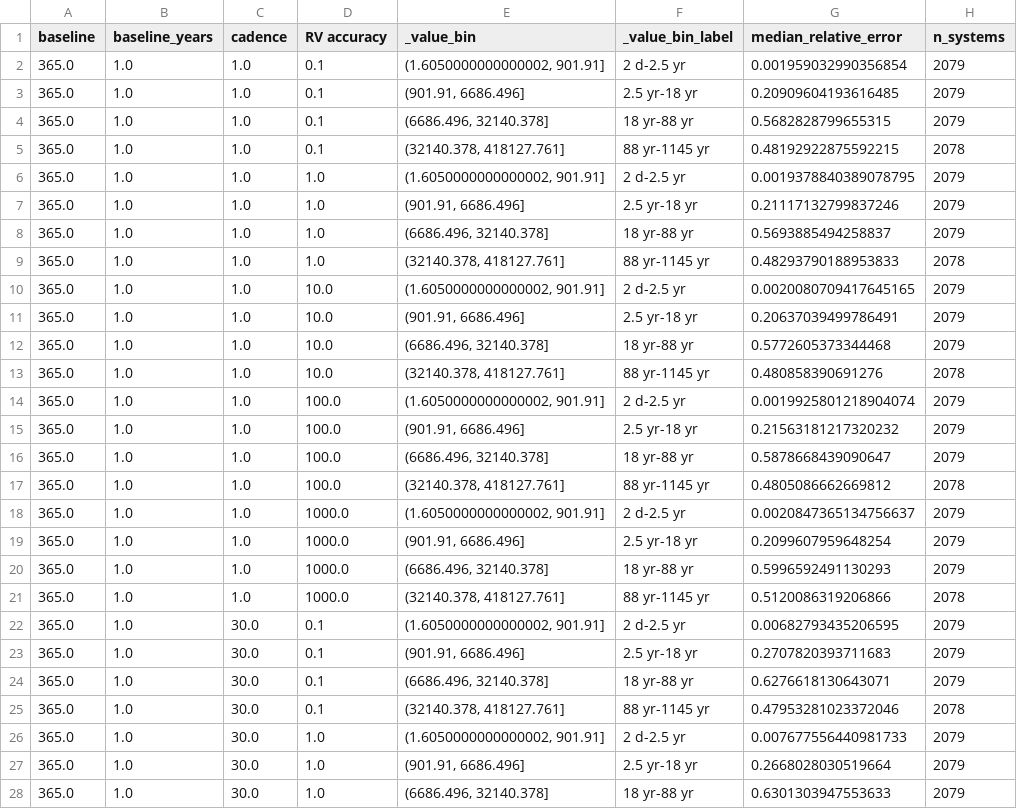
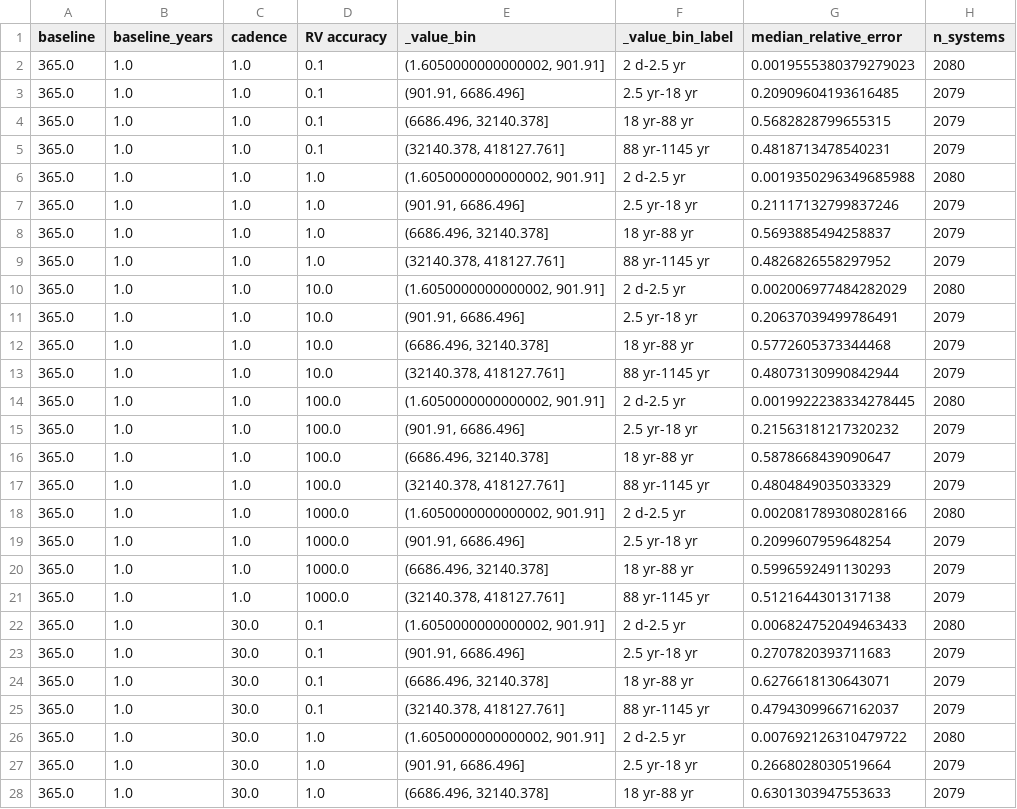
Before and after one commit to adammcmaster/self_lensing_radial_velocity, a CSV file: paper/tables/orbital_period_relative_error_by_period.csv, drawn as a sheet; only a part is shown; the diff covers the shown part only.

```diff
--- a/paper/tables/orbital_period_relative_error_by_period.csv
+++ b/paper/tables/orbital_period_relative_error_by_period.csv
@@ -1,27 +1,27 @@
 baseline,baseline_years,cadence,RV accuracy,_value_bin,_value_bin_label,median_relative_error,n_systems
-365.0,1.0,1.0,0.1,"(1.6050000000000002, 901.91]",2 d-2.5 yr,0.001959032990356854,2079
+365.0,1.0,1.0,0.1,"(1.6050000000000002, 901.91]",2 d-2.5 yr,0.0019555380379279023,2080
 365.0,1.0,1.0,0.1,"(901.91, 6686.496]",2.5 yr-18 yr,0.20909604193616485,2079
 365.0,1.0,1.0,0.1,"(6686.496, 32140.378]",18 yr-88 yr,0.5682828799655315,2079
-365.0,1.0,1.0,0.1,"(32140.378, 418127.761]",88 yr-1145 yr,0.48192922875592215,2078
-365.0,1.0,1.0,1.0,"(1.6050000000000002, 901.91]",2 d-2.5 yr,0.0019378840389078795,2079
+365.0,1.0,1.0,0.1,"(32140.378, 418127.761]",88 yr-1145 yr,0.4818713478540231,2079
+365.0,1.0,1.0,1.0,"(1.6050000000000002, 901.91]",2 d-2.5 yr,0.0019350296349685988,2080
 365.0,1.0,1.0,1.0,"(901.91, 6686.496]",2.5 yr-18 yr,0.21117132799837246,2079
 365.0,1.0,1.0,1.0,"(6686.496, 32140.378]",18 yr-88 yr,0.5693885494258837,2079
-365.0,1.0,1.0,1.0,"(32140.378, 418127.761]",88 yr-1145 yr,0.48293790188953833,2078
-365.0,1.0,1.0,10.0,"(1.6050000000000002, 901.91]",2 d-2.5 yr,0.0020080709417645165,2079
+365.0,1.0,1.0,1.0,"(32140.378, 418127.761]",88 yr-1145 yr,0.4826826558297952,2079
+365.0,1.0,1.0,10.0,"(1.6050000000000002, 901.91]",2 d-2.5 yr,0.002006977484282029,2080
 365.0,1.0,1.0,10.0,"(901.91, 6686.496]",2.5 yr-18 yr,0.20637039499786491,2079
 365.0,1.0,1.0,10.0,"(6686.496, 32140.378]",18 yr-88 yr,0.5772605373344468,2079
-365.0,1.0,1.0,10.0,"(32140.378, 418127.761]",88 yr-1145 yr,0.480858390691276,2078
-365.0,1.0,1.0,100.0,"(1.6050000000000002, 901.91]",2 d-2.5 yr,0.0019925801218904074,2079
+365.0,1.0,1.0,10.0,"(32140.378, 418127.761]",88 yr-1145 yr,0.48073130990842944,2079
+365.0,1.0,1.0,100.0,"(1.6050000000000002, 901.91]",2 d-2.5 yr,0.0019922238334278445,2080
 365.0,1.0,1.0,100.0,"(901.91, 6686.496]",2.5 yr-18 yr,0.21563181217320232,2079
 365.0,1.0,1.0,100.0,"(6686.496, 32140.378]",18 yr-88 yr,0.5878668439090647,2079
-365.0,1.0,1.0,100.0,"(32140.378, 418127.761]",88 yr-1145 yr,0.4805086662669812,2078
-365.0,1.0,1.0,1000.0,"(1.6050000000000002, 901.91]",2 d-2.5 yr,0.0020847365134756637,2079
+365.0,1.0,1.0,100.0,"(32140.378, 418127.761]",88 yr-1145 yr,0.4804849035033329,2079
+365.0,1.0,1.0,1000.0,"(1.6050000000000002, 901.91]",2 d-2.5 yr,0.002081789308028166,2080
 365.0,1.0,1.0,1000.0,"(901.91, 6686.496]",2.5 yr-18 yr,0.2099607959648254,2079
 365.0,1.0,1.0,1000.0,"(6686.496, 32140.378]",18 yr-88 yr,0.5996592491130293,2079
-365.0,1.0,1.0,1000.0,"(32140.378, 418127.761]",88 yr-1145 yr,0.5120086319206866,2078
-365.0,1.0,30.0,0.1,"(1.6050000000000002, 901.91]",2 d-2.5 yr,0.00682793435206595,2079
+365.0,1.0,1.0,1000.0,"(32140.378, 418127.761]",88 yr-1145 yr,0.5121644301317138,2079
+365.0,1.0,30.0,0.1,"(1.6050000000000002, 901.91]",2 d-2.5 yr,0.006824752049463433,2080
 365.0,1.0,30.0,0.1,"(901.91, 6686.496]",2.5 yr-18 yr,0.2707820393711683,2079
 365.0,1.0,30.0,0.1,"(6686.496, 32140.378]",18 yr-88 yr,0.6276618130643071,2079
-365.0,1.0,30.0,0.1,"(32140.378, 418127.761]",88 yr-1145 yr,0.47953281023372046,2078
-365.0,1.0,30.0,1.0,"(1.6050000000000002, 901.91]",2 d-2.5 yr,0.007677556440981733,2079
+365.0,1.0,30.0,0.1,"(32140.378, 418127.761]",88 yr-1145 yr,0.47943099667162037,2079
+365.0,1.0,30.0,1.0,"(1.6050000000000002, 901.91]",2 d-2.5 yr,0.007692126310479722,2080
 365.0,1.0,30.0,1.0,"(901.91, 6686.496]",2.5 yr-18 yr,0.2668028030519664,2079
```
Also changed, not shown: 154 edited cells elsewhere in this file, paper/tables/lens_mass_relative_error_by_lens_mass.csv, paper/tables/orbital_period_recovery_by_period.csv, 36 other files.
